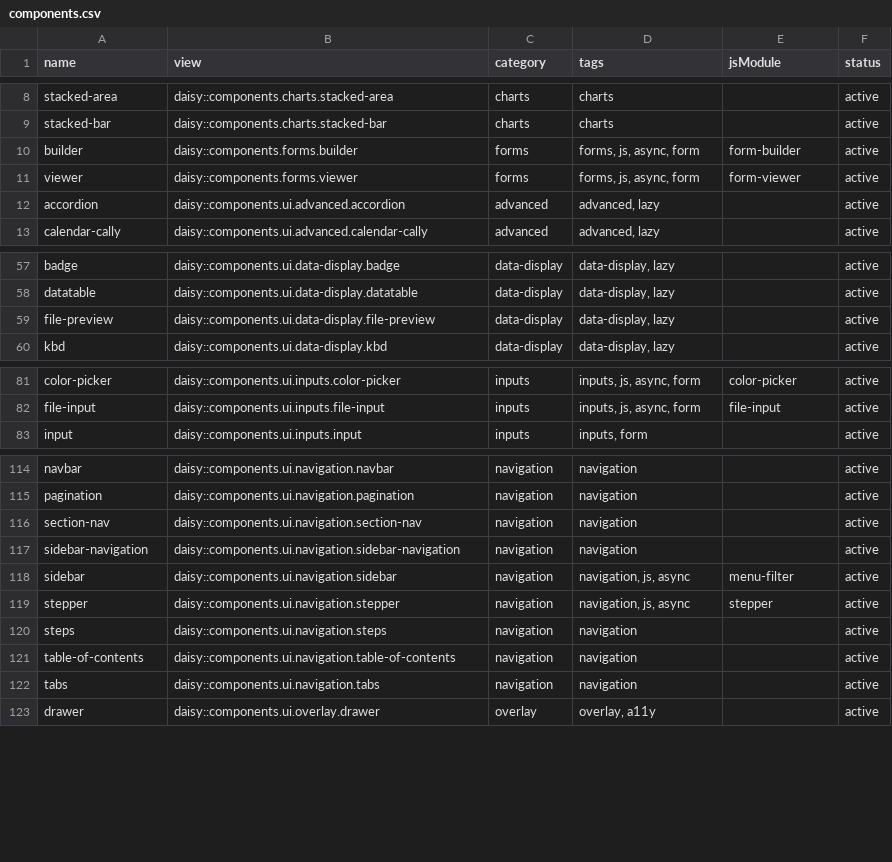
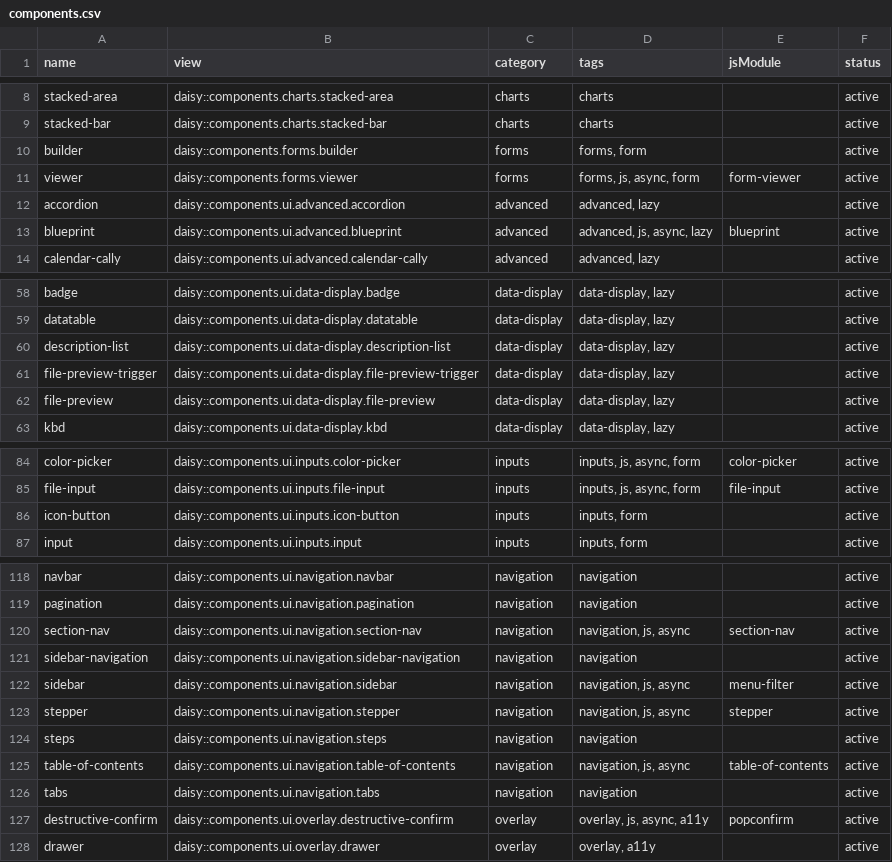
Before and after one commit to art35rennes/laravel-daisy-kit-demo, a CSV file: docs/inventory/components.csv, drawn as a sheet; only a part is shown, gaps mark what is left out; the diff covers the shown part only.

```diff
--- a/docs/inventory/components.csv
+++ b/docs/inventory/components.csv
@@ -9,5 +9,6 @@ stacked-area,daisy::components.charts.stacked-area,charts,charts,,active
 stacked-bar,daisy::components.charts.stacked-bar,charts,charts,,active
-builder,daisy::components.forms.builder,forms,"forms, js, async, form",form-builder,active
+builder,daisy::components.forms.builder,forms,"forms, form",,active
 viewer,daisy::components.forms.viewer,forms,"forms, js, async, form",form-viewer,active
 accordion,daisy::components.ui.advanced.accordion,advanced,"advanced, lazy",,active
+blueprint,daisy::components.ui.advanced.blueprint,advanced,"advanced, js, async, lazy",blueprint,active
 calendar-cally,daisy::components.ui.advanced.calendar-cally,advanced,"advanced, lazy",,active
@@ -58,2 +59,4 @@ badge,daisy::components.ui.data-display.badge,data-display,"data-display, lazy",
 datatable,daisy::components.ui.data-display.datatable,data-display,"data-display, lazy",,active
+description-list,daisy::components.ui.data-display.description-list,data-display,"data-display, lazy",,active
+file-preview-trigger,daisy::components.ui.data-display.file-preview-trigger,data-display,"data-display, lazy",,active
 file-preview,daisy::components.ui.data-display.file-preview,data-display,"data-display, lazy",,active
@@ -82,2 +85,3 @@ color-picker,daisy::components.ui.inputs.color-picker,inputs,"inputs, js, async,
 file-input,daisy::components.ui.inputs.file-input,inputs,"inputs, js, async, form",file-input,active
+icon-button,daisy::components.ui.inputs.icon-button,inputs,"inputs, form",,active
 input,daisy::components.ui.inputs.input,inputs,"inputs, form",,active
@@ -115,3 +119,3 @@ navbar,daisy::components.ui.navigation.navbar,navigation,navigation,,active
 pagination,daisy::components.ui.navigation.pagination,navigation,navigation,,active
-section-nav,daisy::components.ui.navigation.section-nav,navigation,navigation,,active
+section-nav,daisy::components.ui.navigation.section-nav,navigation,"navigation, js, async",section-nav,active
 sidebar-navigation,daisy::components.ui.navigation.sidebar-navigation,navigation,navigation,,active
@@ -120,4 +124,5 @@ stepper,daisy::components.ui.navigation.stepper,navigation,"navigation, js, asyn
 steps,daisy::components.ui.navigation.steps,navigation,navigation,,active
-table-of-contents,daisy::components.ui.navigation.table-of-contents,navigation,navigation,,active
+table-of-contents,daisy::components.ui.navigation.table-of-contents,navigation,"navigation, js, async",table-of-contents,active
 tabs,daisy::components.ui.navigation.tabs,navigation,navigation,,active
+destructive-confirm,daisy::components.ui.overlay.destructive-confirm,overlay,"overlay, js, async, a11y",popconfirm,active
 drawer,daisy::components.ui.overlay.drawer,overlay,"overlay, a11y",,active
```
Also changed, not shown: 1 added row and 2 edited cells elsewhere in this file, docs/inventory/data-attributes.csv, 1 other file.
